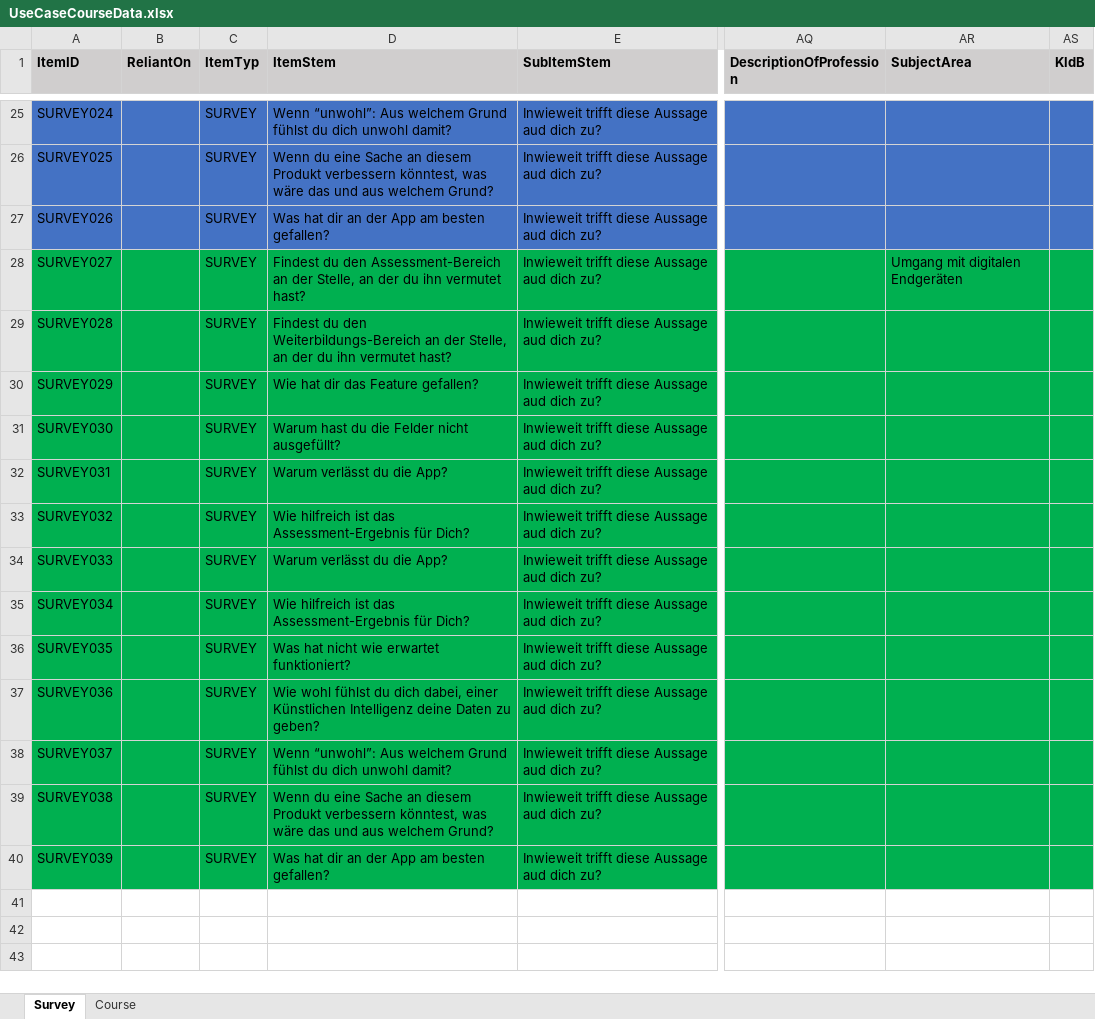
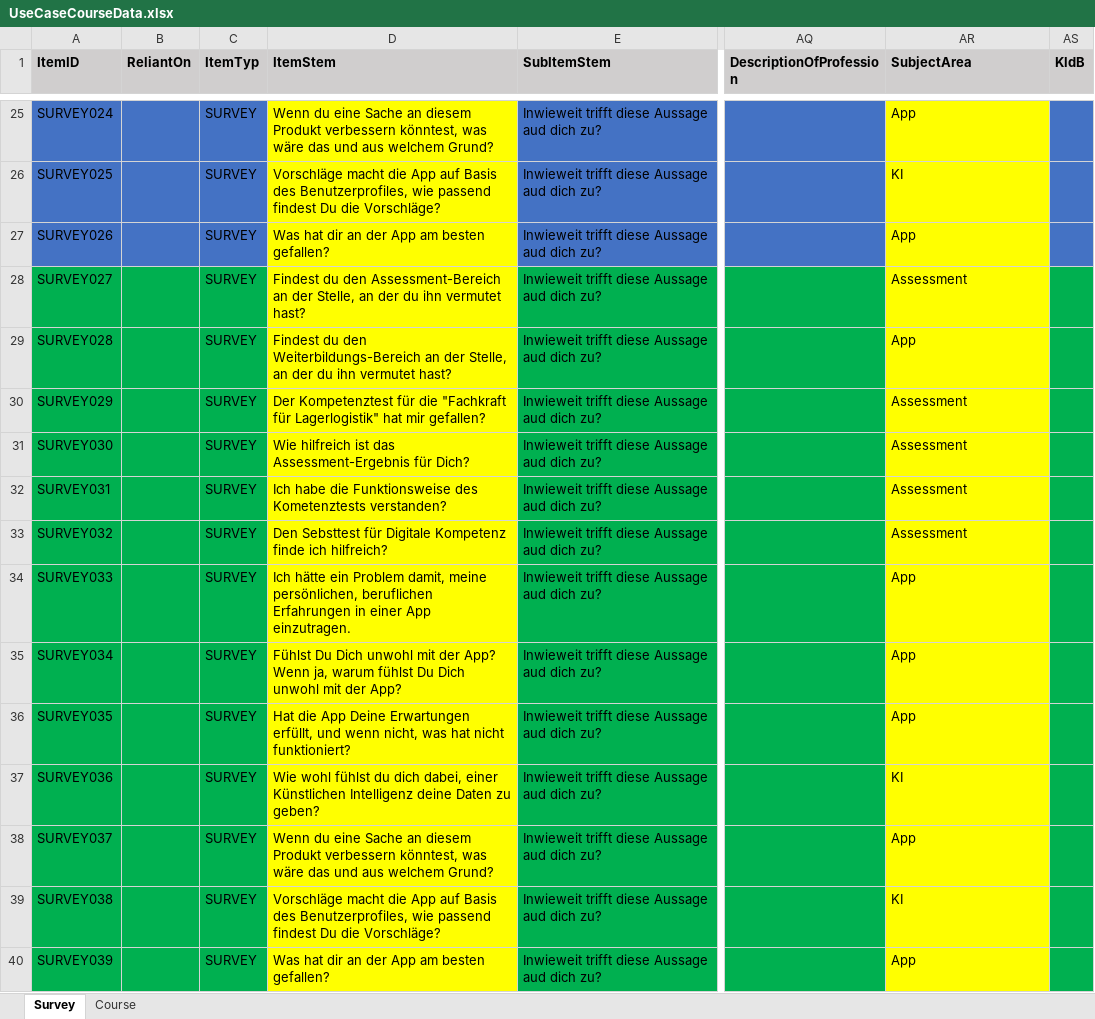
Before and after one commit to HDBW/APOLLO, an Excel workbook: src/cloud/backend/apollo.cloud/Graph.Apollo.Cloud.Assessment/Data/UseCaseCourseData.xlsx, sheet Survey, drawn as a sheet; only a part is shown, gaps mark what is left out; values as stored, in another font and other column widths than the file's, no borders; the diff covers the shown part only; the diff names each change by its address in the sheet, - before the commit and + after, or states it on an @@ line.

Commit message:
Updated the Survey

```diff
--- a/src/cloud/backend/apollo.cloud/Graph.Apollo.Cloud.Assessment/Data/UseCaseCourseData.xlsx (sheet Survey)
+++ b/src/cloud/backend/apollo.cloud/Graph.Apollo.Cloud.Assessment/Data/UseCaseCourseData.xlsx (sheet Survey)
-D25:D27 fill: #4472C4
+D25:D27 fill: #FFFF00
-D25 (ItemStem): Wenn “unwohl”: Aus welchem Grund fühlst du dich unwohl damit?
+D25 (ItemStem): Wenn du eine Sache an diesem Produkt verbessern könntest, was wäre das und aus welchem Grund?
-AR25:AR27 fill: #4472C4
+AR25:AR27 fill: #FFFF00
-AR25 (SubjectArea): (empty)
+AR25 (SubjectArea): App
-D26 (ItemStem): Wenn du eine Sache an diesem Produkt verbessern könntest, was wäre das und aus welchem Grund?
+D26 (ItemStem): Vorschläge macht die App auf Basis des Benutzerprofiles, wie passend findest Du die Vorschläge?
-AR26 (SubjectArea): (empty)
+AR26 (SubjectArea): KI
-AR27 (SubjectArea): (empty)
+AR27 (SubjectArea): App
-D28:D40 fill: #00B050
+D28:D40 fill: #FFFF00
-AR28 (SubjectArea): Umgang mit digitalen Endgeräten
+AR28 (SubjectArea): Assessment
-AR28:AR40 fill: #00B050
+AR28:AR40 fill: #FFFF00
-AR29 (SubjectArea): (empty)
+AR29 (SubjectArea): App
-D30 (ItemStem): Wie hat dir das Feature gefallen?
+D30 (ItemStem): Der Kompetenztest für die "Fachkraft für Lagerlogistik" hat mir gefallen?
-AR30:AR33 (SubjectArea): (empty)
+AR30:AR33 (SubjectArea): Assessment
-D31 (ItemStem): Warum hast du die Felder nicht ausgefüllt?
+D31 (ItemStem): Wie hilfreich ist das Assessment-Ergebnis für Dich?
-D32 (ItemStem): Warum verlässt du die App?
+D32 (ItemStem): Ich habe die Funktionsweise des Kometenztests verstanden?
-D33 (ItemStem): Wie hilfreich ist das Assessment-Ergebnis für Dich?
+D33 (ItemStem): Den Sebsttest für Digitale Kompetenz finde ich hilfreich?
-D34 (ItemStem): Warum verlässt du die App?
+D34 (ItemStem): Ich hätte ein Problem damit, meine persönlichen, beruflichen Erfahrungen in einer App einzutragen.
-AR34:AR36 (SubjectArea): (empty)
+AR34:AR36 (SubjectArea): App
-D35 (ItemStem): Wie hilfreich ist das Assessment-Ergebnis für Dich?
+D35 (ItemStem): Fühlst Du Dich unwohl mit der App? Wenn ja, warum fühlst Du Dich unwohl mit der App?
-D36 (ItemStem): Was hat nicht wie erwartet funktioniert?
+D36 (ItemStem): Hat die App Deine Erwartungen erfüllt, und wenn nicht, was hat nicht funktioniert?
-AR37 (SubjectArea): (empty)
+AR37 (SubjectArea): KI
-D38 (ItemStem): Wenn “unwohl”: Aus welchem Grund fühlst du dich unwohl damit?
+D38 (ItemStem): Wenn du eine Sache an diesem Produkt verbessern könntest, was wäre das und aus welchem Grund?
-AR38 (SubjectArea): (empty)
+AR38 (SubjectArea): App
-D39 (ItemStem): Wenn du eine Sache an diesem Produkt verbessern könntest, was wäre das und aus welchem Grund?
+D39 (ItemStem): Vorschläge macht die App auf Basis des Benutzerprofiles, wie passend findest Du die Vorschläge?
-AR39 (SubjectArea): (empty)
+AR39 (SubjectArea): KI
-AR40 (SubjectArea): (empty)
+AR40 (SubjectArea): App
```
Also changed, not shown: 39 edited cells and cell formats elsewhere in this sheet.
